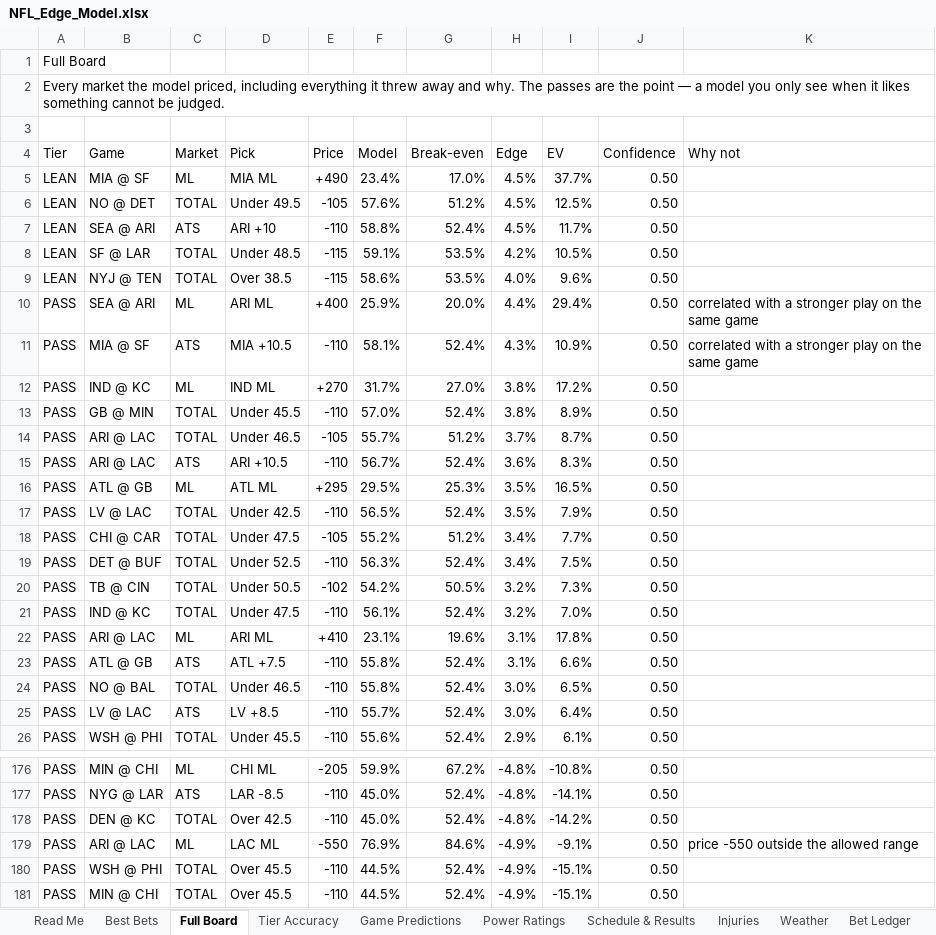
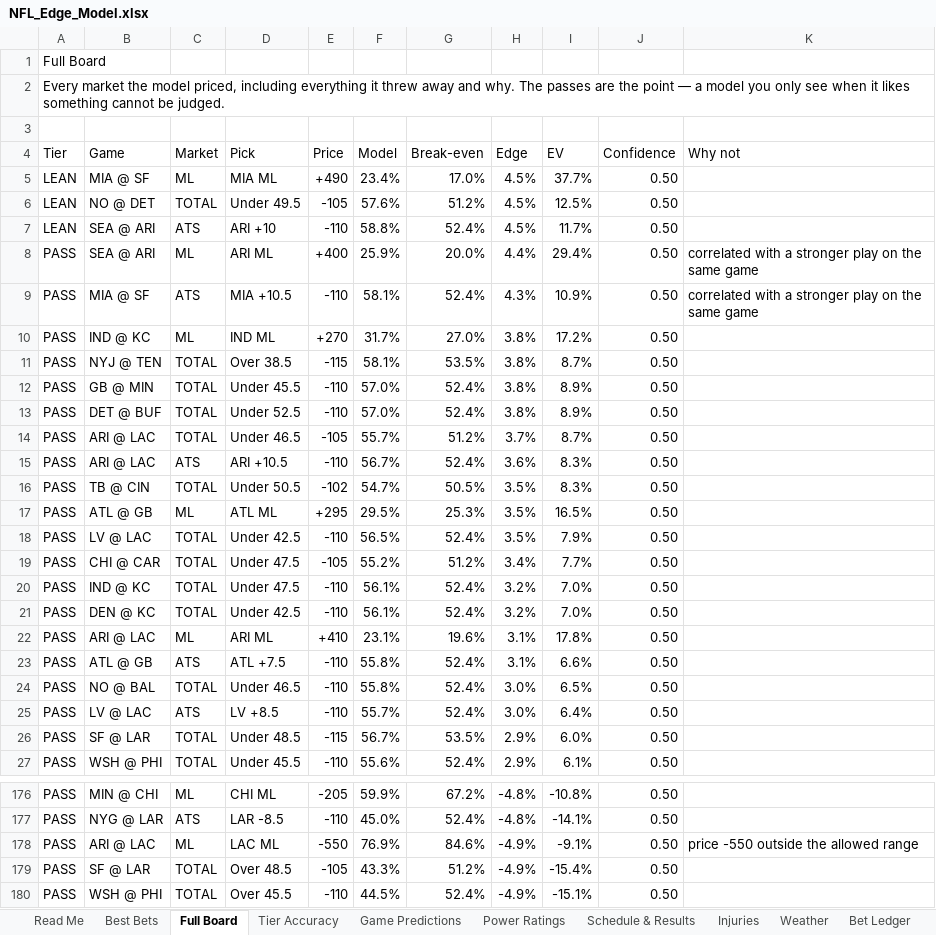
Before and after one commit to CHILLYCHILLY14/nfl-edge, an Excel workbook: NFL_Edge_Model.xlsx, sheet Full Board, drawn as a sheet; only a part is shown, gaps mark what is left out; the shorter side is filled out with more unchanged rows; values as stored, in another font and other column widths than the file's, no cell formats; table styles not drawn; removed rows and columns are numbered as before the commit, all else as after; the diff covers the shown part only; the diff names each change by its address in the sheet, - before the commit and + after, or states it on an @@ line.

```diff
--- a/NFL_Edge_Model.xlsx (sheet Full Board)
+++ b/NFL_Edge_Model.xlsx (sheet Full Board)
-row 8: LEAN | SF @ LAR | TOTAL | Under 48.5 | -115 | 59.1% | 53.5% | 4.2% | 10.5% | 0.50
-row 9: LEAN | NYJ @ TEN | TOTAL | Over 38.5 | -115 | 58.6% | 53.5% | 4.0% | 9.6% | 0.50
+row 11: PASS | NYJ @ TEN | TOTAL | Over 38.5 | -115 | 58.1% | 53.5% | 3.8% | 8.7% | 0.50
+row 13: PASS | DET @ BUF | TOTAL | Under 52.5 | -110 | 57.0% | 52.4% | 3.8% | 8.9% | 0.50
+row 16: PASS | TB @ CIN | TOTAL | Under 50.5 | -102 | 54.7% | 50.5% | 3.5% | 8.3% | 0.50
-row 19: PASS | DET @ BUF | TOTAL | Under 52.5 | -110 | 56.3% | 52.4% | 3.4% | 7.5% | 0.50
-row 20: PASS | TB @ CIN | TOTAL | Under 50.5 | -102 | 54.2% | 50.5% | 3.2% | 7.3% | 0.50
+row 21: PASS | DEN @ KC | TOTAL | Under 42.5 | -110 | 56.1% | 52.4% | 3.2% | 7.0% | 0.50
+row 26: PASS | SF @ LAR | TOTAL | Under 48.5 | -115 | 56.7% | 53.5% | 2.9% | 6.0% | 0.50
-row 178: PASS | DEN @ KC | TOTAL | Over 42.5 | -110 | 45.0% | 52.4% | -4.8% | -14.2% | 0.50
+row 179: PASS | SF @ LAR | TOTAL | Over 48.5 | -105 | 43.3% | 51.2% | -4.9% | -15.4% | 0.50
```
Also changed, not shown: 1 added row, 2 removed rows and 18 edited cells elsewhere in this sheet, sheet Weather, sheet Best Bets, sheet Game Predictions, sheet Read Me, sheet Settings, cell formats, 13 other files.
